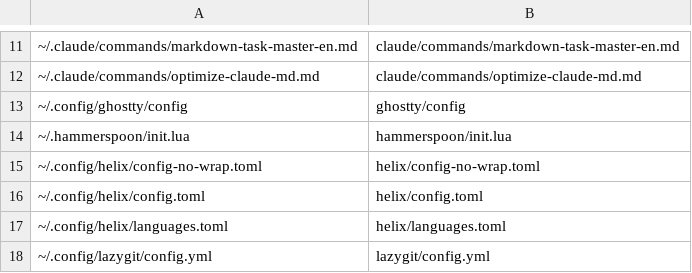
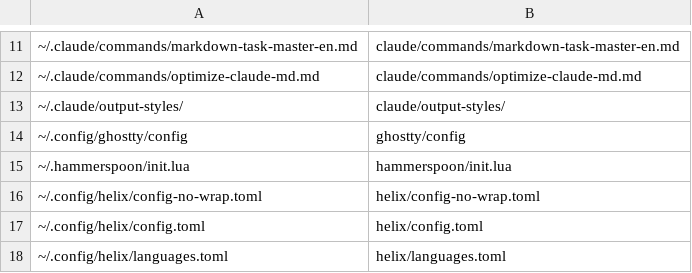
Before and after one commit to maxim-uvarov-ai-assistant/my-dotfiles, a CSV file: paths-default.csv, drawn as a sheet; only a part is shown, gaps mark what is left out; the shorter side is filled out with more unchanged rows; the diff names each change by its address in the sheet, - before the commit and + after, or states it on an @@ line.

Commit message:
add output-styles

```diff
--- a/paths-default.csv
+++ b/paths-default.csv
+row 13: ~/.claude/output-styles/ | claude/output-styles/
```
